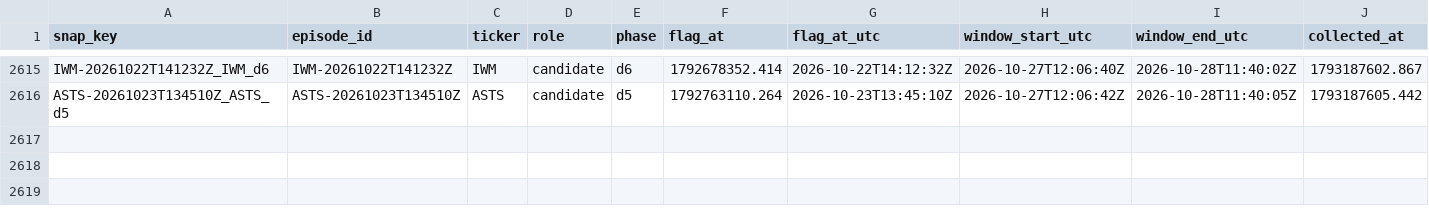
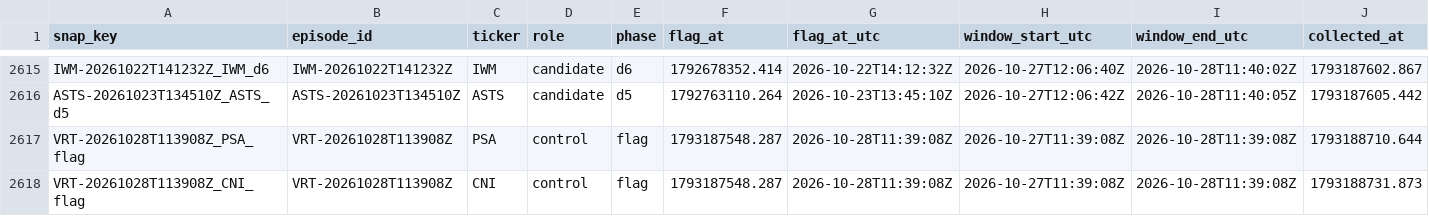
Before and after one commit to ShouvikRaj/pump-dump-detector, a CSV file: social/snapshots.csv, drawn as a sheet; only a part is shown, gaps mark what is left out; rows hold the shown columns only; the diff names each change by its address in the sheet, - before the commit and + after, or states it on an @@ line.

```diff
--- a/social/snapshots.csv
+++ b/social/snapshots.csv
+row 2617: VRT-20261028T113908Z_PSA_flag | VRT-20261028T113908Z | PSA | control | flag | 1793187548.287 | 2026-10-28T11:39:08Z | 2026-10-27T11:39:08Z | 2026-10-28T11:39:08Z | 1793188710.644
+row 2618: VRT-20261028T113908Z_CNI_flag | VRT-20261028T113908Z | CNI | control | flag | 1793187548.287 | 2026-10-28T11:39:08Z | 2026-10-27T11:39:08Z | 2026-10-28T11:39:08Z | 1793188731.873
```
Also changed, not shown: 2 other files.
